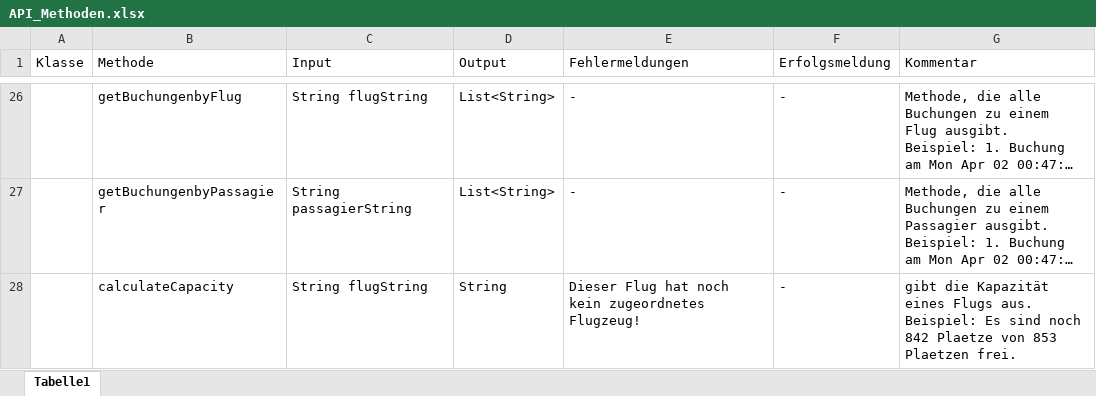
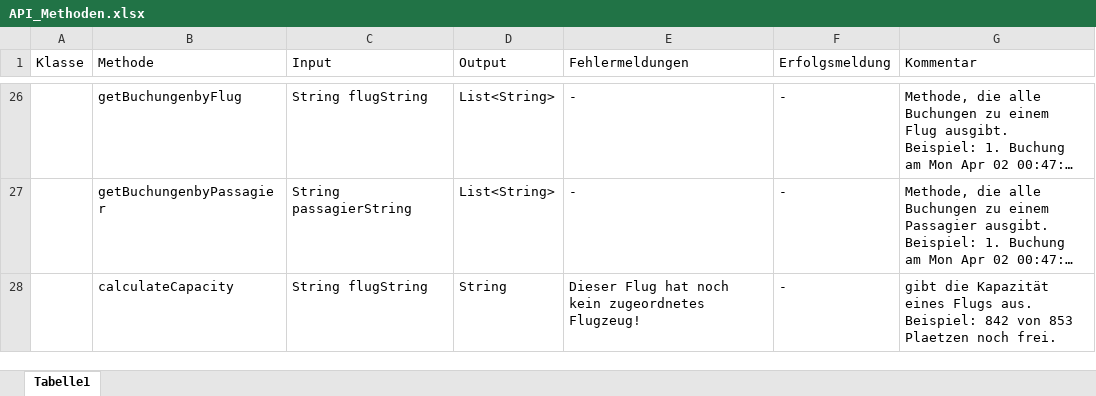
Before and after one commit to IT-Networks/JavaEEProject, an Excel workbook: JavaEEProject/docs/API_Methoden.xlsx, sheet Tabelle1, drawn as a sheet; only a part is shown, gaps mark what is left out; long unchanged cells end in …; values as stored, in another font and other column widths than the file's, no borders; the diff names each change by its address in the sheet, - before the commit and + after, or states it on an @@ line.

```diff
--- a/JavaEEProject/docs/API_Methoden.xlsx (sheet Tabelle1)
+++ b/JavaEEProject/docs/API_Methoden.xlsx (sheet Tabelle1)
-G28 (Kommentar): …aus. Beispiel: Es sind noch 842 Plaetze von 853 Plaetzen frei.
+G28 (Kommentar): …aus. Beispiel: 842 von 853 Plaetzen noch frei.
```
Also changed, not shown: 1 other file.
